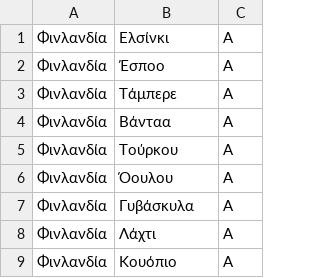
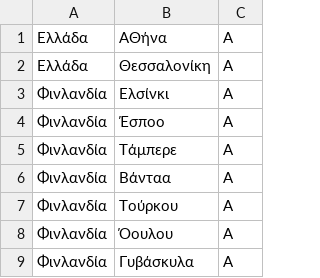
Before and after one commit to grnet/travel-expenses, a CSV file: travelsBackend/texpenses/data/countries.csv, drawn as a sheet; only a part is shown; the shorter side is filled out with more unchanged rows; the diff names each change by its address in the sheet, - before the commit and + after, or states it on an @@ line.

Commit message:
Insert Greece related info

```diff
--- a/travelsBackend/texpenses/data/countries.csv
+++ b/travelsBackend/texpenses/data/countries.csv
+row 1: Ελλάδα | ΑΘήνα | A
+row 2: Ελλάδα | Θεσσαλονίκη | A
```
